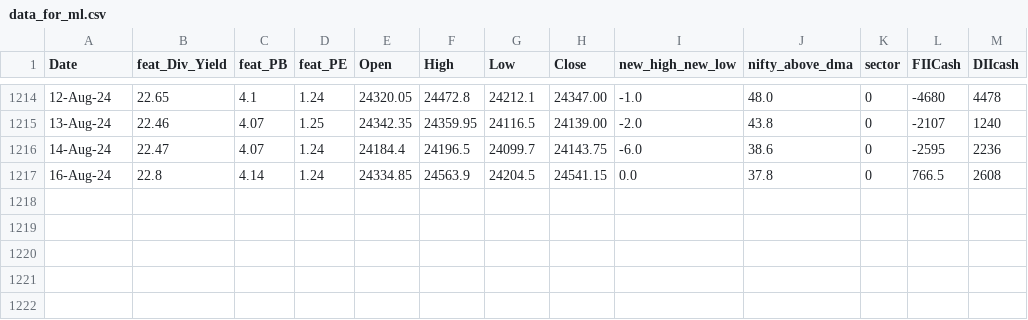
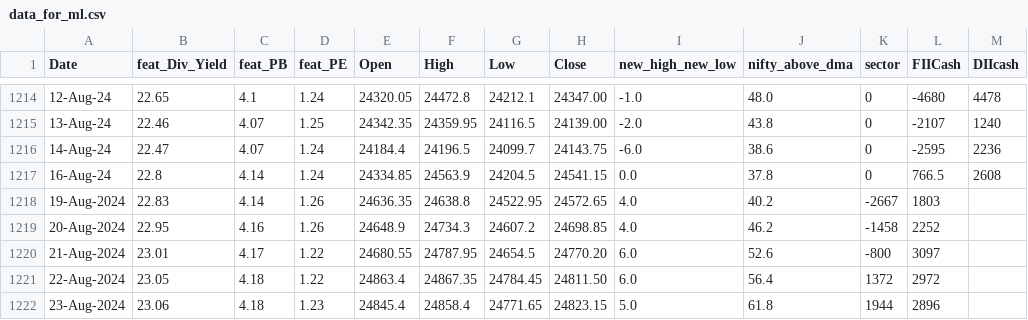
Before and after one commit to anirbanghoshsbi/.github.io, a CSV file: work/ml/data_for_ml.csv, drawn as a sheet; only a part is shown, gaps mark what is left out; the diff names each change by its address in the sheet, - before the commit and + after, or states it on an @@ line.

Commit message:
Update data_for_ml.csv

```diff
--- a/work/ml/data_for_ml.csv
+++ b/work/ml/data_for_ml.csv
+row 1218: 19-Aug-2024 | 22.83 | 4.14 | 1.26 | 24636.35 | 24638.8 | 24522.95 | 24572.65 | 4.0 | 40.2 | -2667 | 1803
+row 1219: 20-Aug-2024 | 22.95 | 4.16 | 1.26 | 24648.9 | 24734.3 | 24607.2 | 24698.85 | 4.0 | 46.2 | -1458 | 2252
+row 1220: 21-Aug-2024 | 23.01 | 4.17 | 1.22 | 24680.55 | 24787.95 | 24654.5 | 24770.20 | 6.0 | 52.6 | -800 | 3097
+row 1221: 22-Aug-2024 | 23.05 | 4.18 | 1.22 | 24863.4 | 24867.35 | 24784.45 | 24811.50 | 6.0 | 56.4 | 1372 | 2972
+row 1222: 23-Aug-2024 | 23.06 | 4.18 | 1.23 | 24845.4 | 24858.4 | 24771.65 | 24823.15 | 5.0 | 61.8 | 1944 | 2896
```
